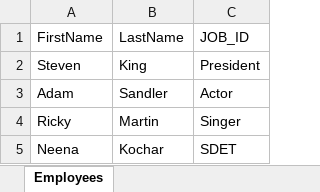
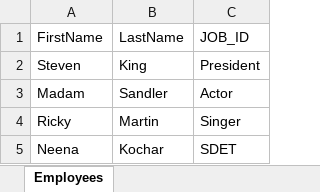
Before and after one commit to minicandoit/CucumberProject_B21, an Excel workbook: SampleData.xlsx, sheet Employees, drawn as a sheet; values as stored, in another font and other column widths than the file's, no borders; the diff names each change by its address in the sheet, - before the commit and + after, or states it on an @@ line.

Commit message:
APACHE POI Writing to Excel

```diff
--- a/SampleData.xlsx (sheet Employees)
+++ b/SampleData.xlsx (sheet Employees)
-A3 (FirstName): Adam
+A3 (FirstName): Madam
```
Also changed, not shown: 1 other file.
